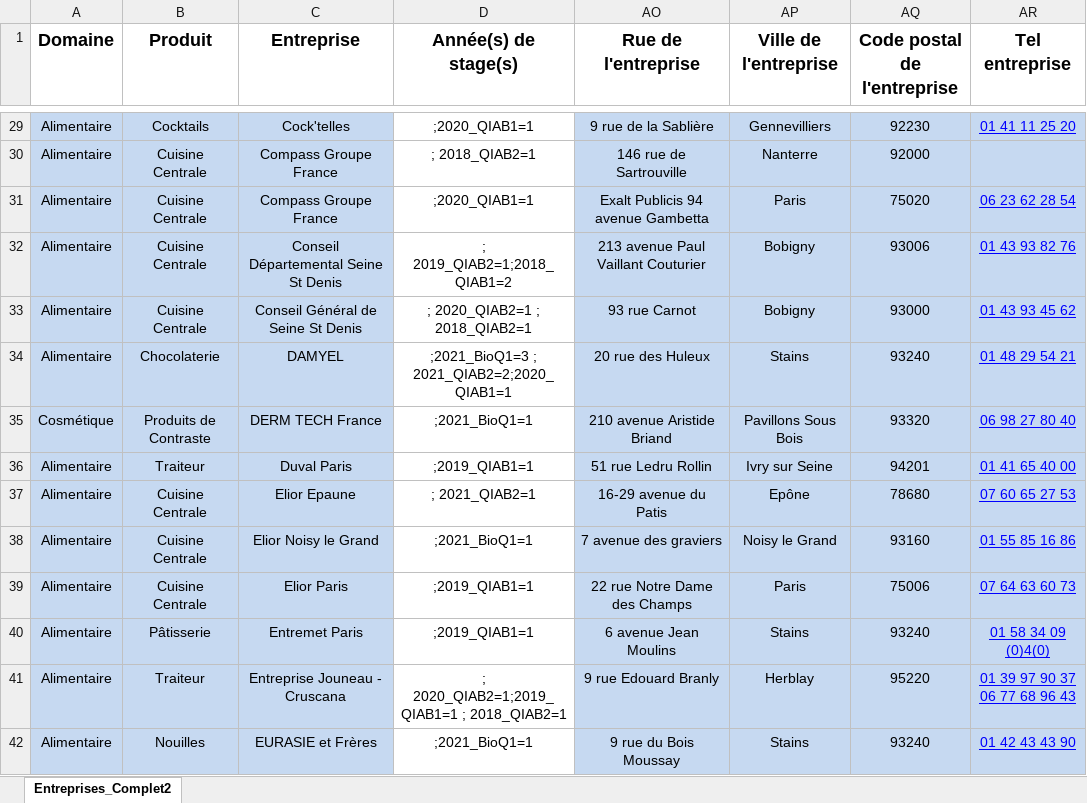
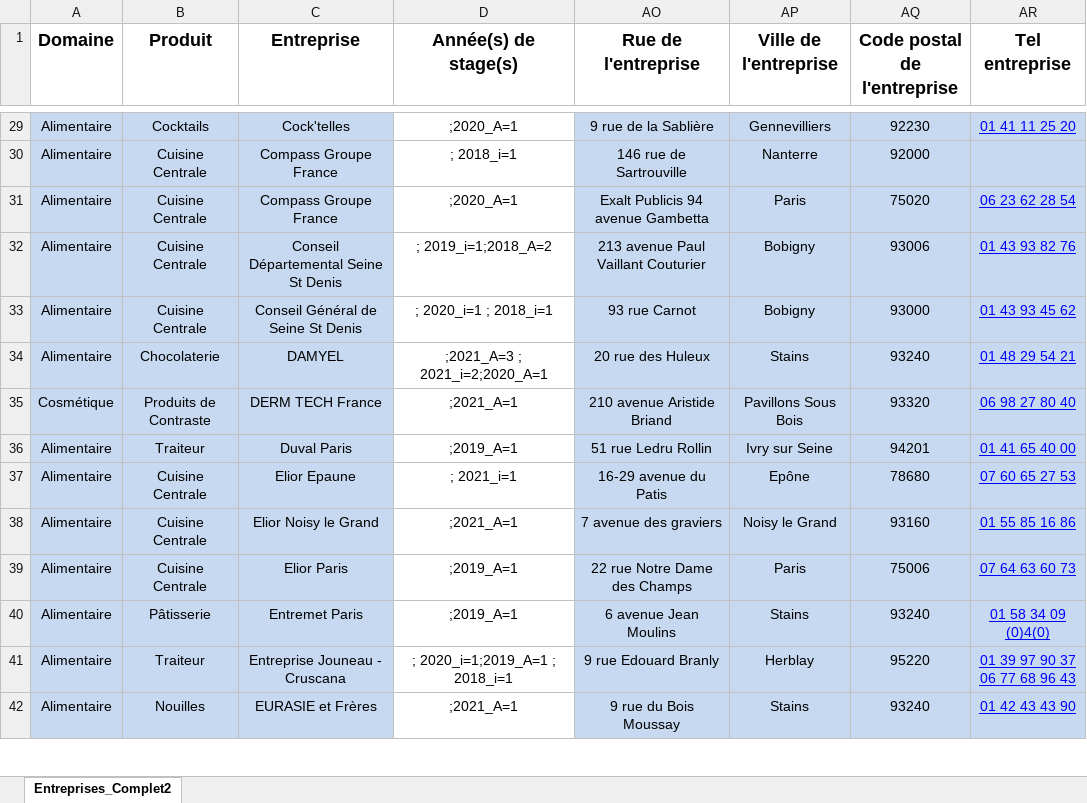
Before and after one commit to CBGirard/StagesBioQ, an Excel workbook: Entreprises_Complet2.xlsx, sheet Entreprises_Complet2, drawn as a sheet; only a part is shown, gaps mark what is left out; values as stored, in another font and other column widths than the file's, no borders; the diff covers the shown part only; the diff names each change by its address in the sheet, - before the commit and + after, or states it on an @@ line.

```diff
--- a/Entreprises_Complet2.xlsx (sheet Entreprises_Complet2)
+++ b/Entreprises_Complet2.xlsx (sheet Entreprises_Complet2)
-D29 (Année(s) de stage(s)): ;2020_QIAB1=1
+D29 (Année(s) de stage(s)): ;2020_A=1
-D30 (Année(s) de stage(s)): ; 2018_QIAB2=1
+D30 (Année(s) de stage(s)): ; 2018_i=1
-D31 (Année(s) de stage(s)): ;2020_QIAB1=1
+D31 (Année(s) de stage(s)): ;2020_A=1
-D32 (Année(s) de stage(s)): ; 2019_QIAB2=1;2018_QIAB1=2
+D32 (Année(s) de stage(s)): ; 2019_i=1;2018_A=2
-D33 (Année(s) de stage(s)): ; 2020_QIAB2=1 ; 2018_QIAB2=1
+D33 (Année(s) de stage(s)): ; 2020_i=1 ; 2018_i=1
-D34 (Année(s) de stage(s)): ;2021_BioQ1=3 ; 2021_QIAB2=2;2020_QIAB1=1
+D34 (Année(s) de stage(s)): ;2021_A=3 ; 2021_i=2;2020_A=1
-D35 (Année(s) de stage(s)): ;2021_BioQ1=1
+D35 (Année(s) de stage(s)): ;2021_A=1
-D36 (Année(s) de stage(s)): ;2019_QIAB1=1
+D36 (Année(s) de stage(s)): ;2019_A=1
-D37 (Année(s) de stage(s)): ; 2021_QIAB2=1
+D37 (Année(s) de stage(s)): ; 2021_i=1
-D38 (Année(s) de stage(s)): ;2021_BioQ1=1
+D38 (Année(s) de stage(s)): ;2021_A=1
-D39:D40 (Année(s) de stage(s)): ;2019_QIAB1=1
+D39:D40 (Année(s) de stage(s)): ;2019_A=1
-D41 (Année(s) de stage(s)): ; 2020_QIAB2=1;2019_QIAB1=1 ; 2018_QIAB2=1
+D41 (Année(s) de stage(s)): ; 2020_i=1;2019_A=1 ; 2018_i=1
-D42 (Année(s) de stage(s)): ;2021_BioQ1=1
+D42 (Année(s) de stage(s)): ;2021_A=1
```
Also changed, not shown: 81 edited cells elsewhere in this sheet, 1 other file.
